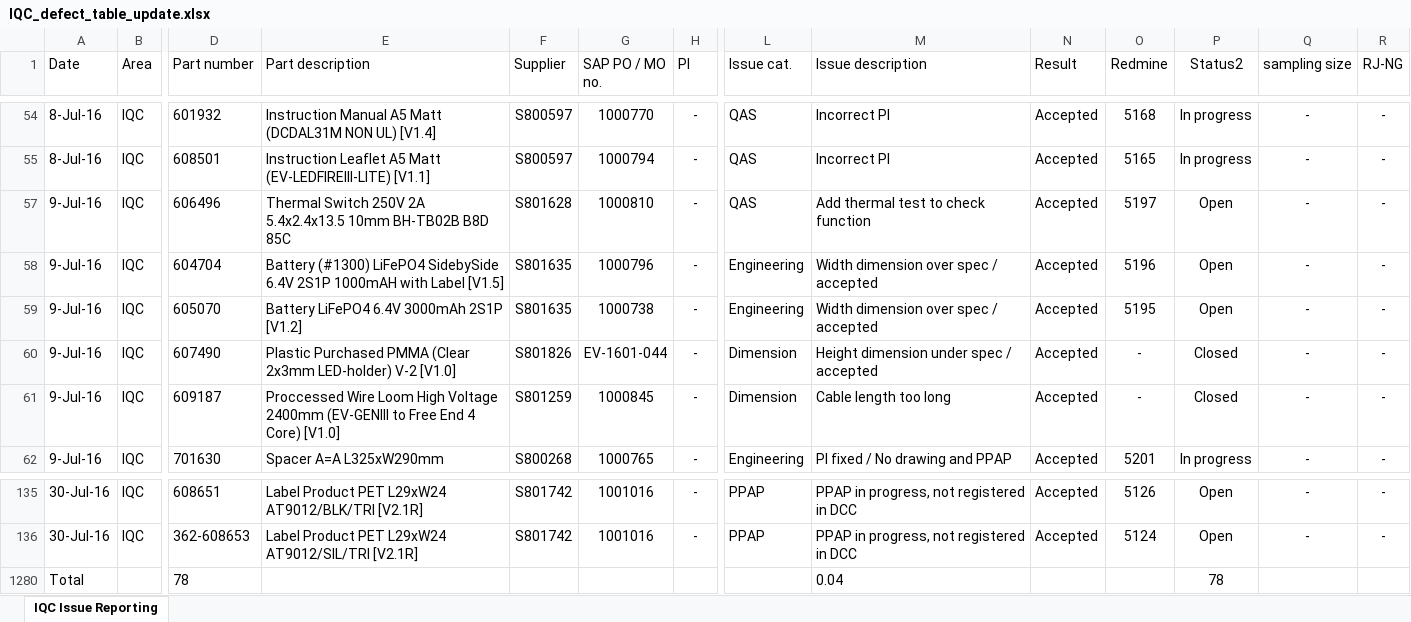
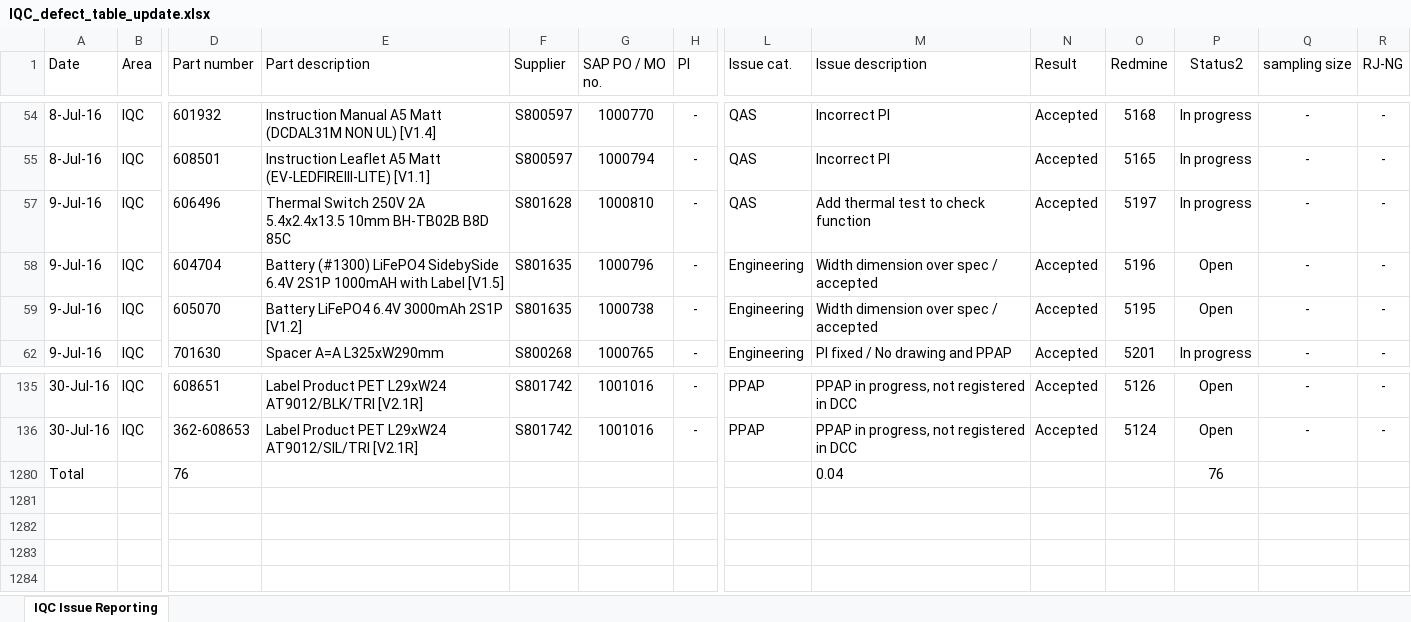
Before and after one commit to pjbaudin/QAS_R_Project, an Excel workbook: IQC Monitoring/IQC_defect_table_update.xlsx, sheet IQC Issue Reporting, drawn as a sheet; only a part is shown, gaps mark what is left out; values as stored, in another font and other column widths than the file's, no borders; table styles not drawn; rows hold the shown columns only; the diff names each change by its address in the sheet, - before the commit and + after, or states it on an @@ line.

Commit message:
update IQC table

```diff
--- a/IQC Monitoring/IQC_defect_table_update.xlsx (sheet IQC Issue Reporting)
+++ b/IQC Monitoring/IQC_defect_table_update.xlsx (sheet IQC Issue Reporting)
-P57 (Status2): Open
+P57 (Status2): In progress
@@ row 60 hidden: 9-Jul-16 | IQC | 607490 | Plastic Purchased PMMA (Clear 2x3mm LED-holder) V-2 [V1.0] | S801826 | EV-1601-044 | - | Dimension | Height dimension under spec / accepted | Accepted | - | Closed | - | - @@
@@ row 61 hidden: 9-Jul-16 | IQC | 609187 | Proccessed Wire Loom High Voltage 2400mm (EV-GENIII to Free End 4 Core) [V1.0] | S801259 | 1000845 | - | Dimension | Cable length too long | Accepted | - | Closed | - | - @@
-D1280 (Part number): 78
+D1280 (Part number): 76
-P1280 (Status2): 78
+P1280 (Status2): 76
```
